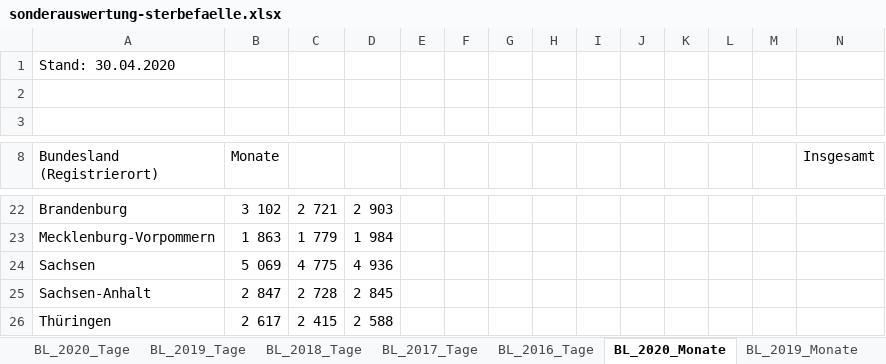
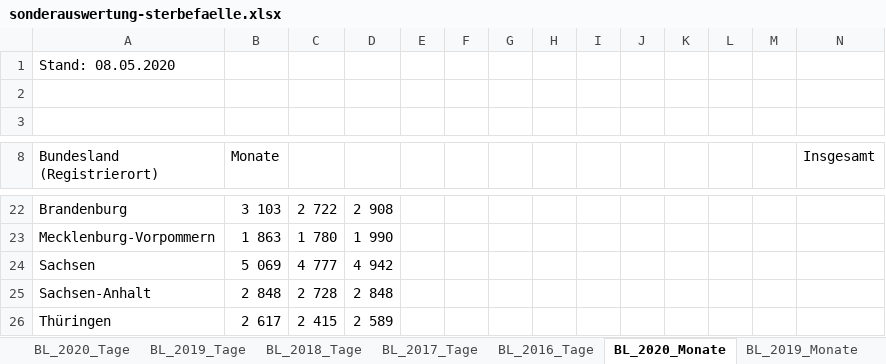
Before and after one commit to florentinkraemer/tidy-mortality, an Excel workbook: data/raw/sonderauswertung-sterbefaelle.xlsx, sheet BL_2020_Monate, drawn as a sheet; only a part is shown, gaps mark what is left out; values as stored, in another font and other column widths than the file's, no borders; the diff covers the shown part only; the diff names each change by its address in the sheet, - before the commit and + after, or states it on an @@ line.

```diff
--- a/data/raw/sonderauswertung-sterbefaelle.xlsx (sheet BL_2020_Monate)
+++ b/data/raw/sonderauswertung-sterbefaelle.xlsx (sheet BL_2020_Monate)
-A1 (Bundesland (Registrierort)): Stand: 30.04.2020
+A1 (Bundesland (Registrierort)): Stand: 08.05.2020
-B22 (Monate): 3 102
+B22 (Monate): 3 103
-C22: 2 721
+C22: 2 722
-D22: 2 903
+D22: 2 908
-C23: 1 779
+C23: 1 780
-D23: 1 984
+D23: 1 990
-C24: 4 775
+C24: 4 777
-D24: 4 936
+D24: 4 942
-B25 (Monate): 2 847
+B25 (Monate): 2 848
-D25: 2 845
+D25: 2 848
-D26: 2 588
+D26: 2 589
```
Also changed, not shown: 32 edited cells elsewhere in this sheet, sheet D_2019_Tage, sheet BL_2016_2020_Wochen_AG, sheet BL_2019_Tage, sheet D_2020_Tage, sheet BL_2020_Tage, sheet BL_2019_Monate, 3 more sheets, charts or pictures, 21 other files.
